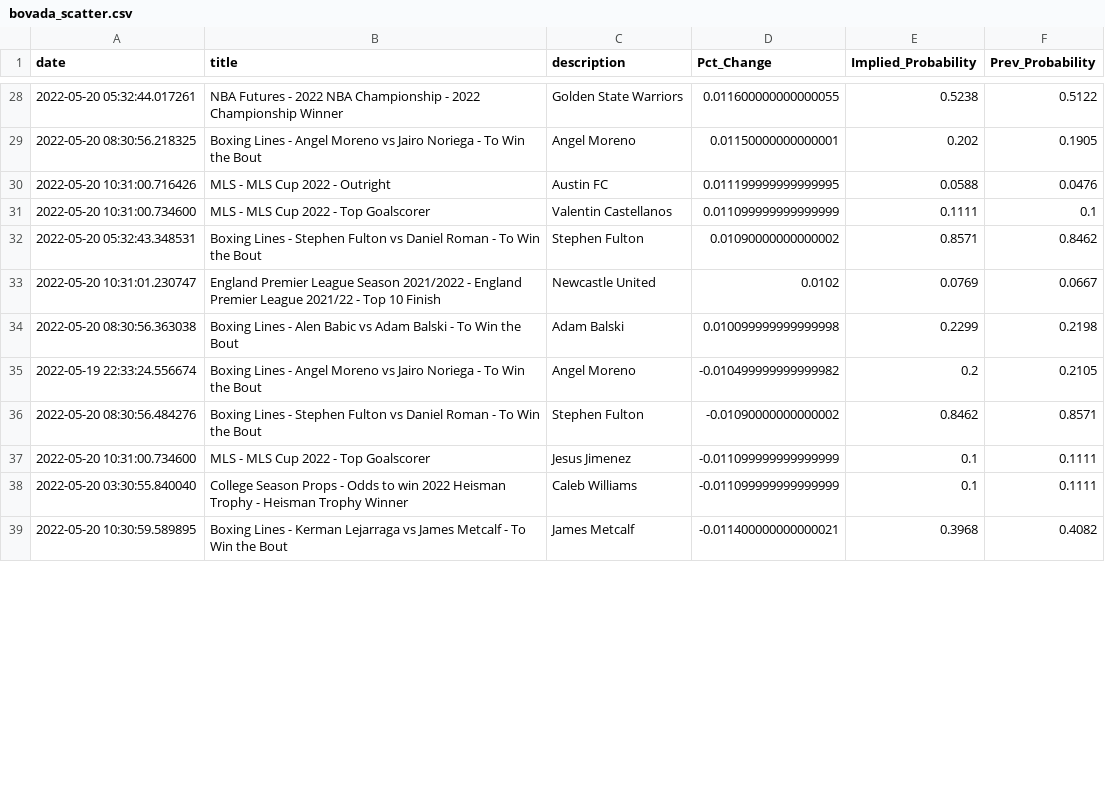
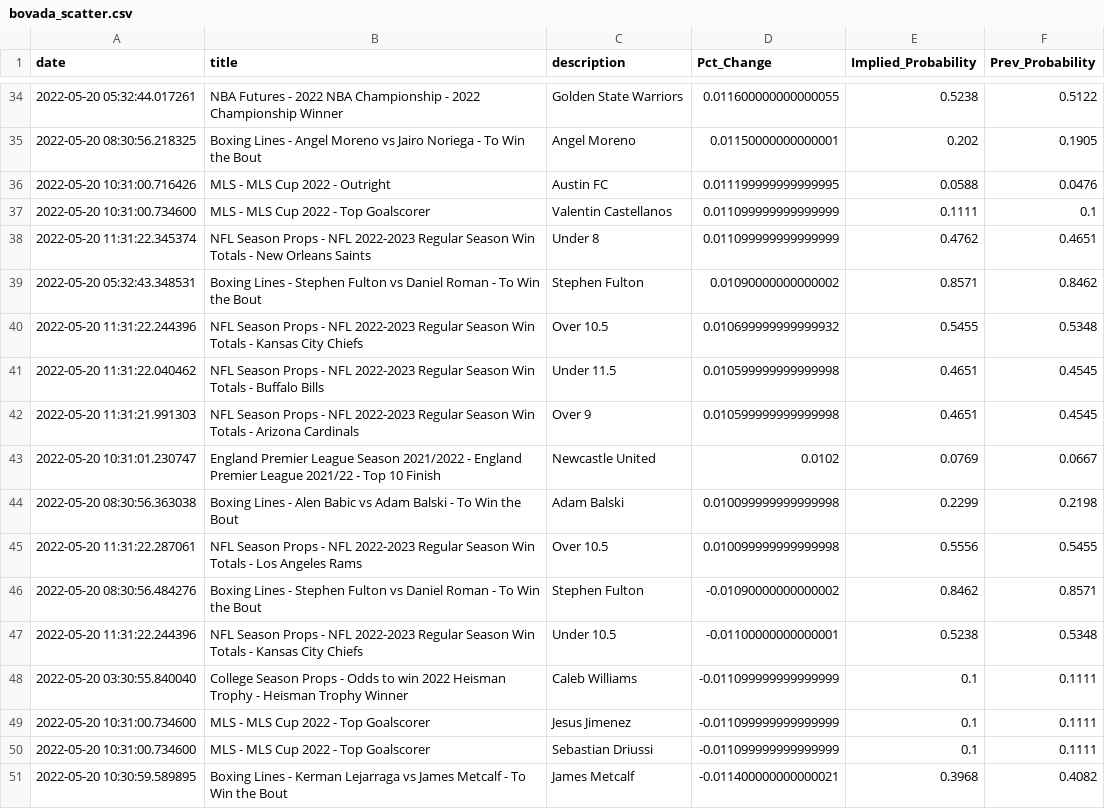
Before and after one commit to aaroncolesmith/bovada, a CSV file: bovada_scatter.csv, drawn as a sheet; only a part is shown, gaps mark what is left out; the diff covers the shown part only.

Commit message:
colab_commit

```diff
--- a/bovada_scatter.csv
+++ b/bovada_scatter.csv
@@ -31,9 +37,15 @@ date,title,description,Pct_Change,Implied_Probability,Prev_Probability
 2022-05-20 10:31:00.734600,MLS - MLS Cup 2022 - Top Goalscorer,Valentin Castellanos,0.011099999999999999,0.1111,0.1
+2022-05-20 11:31:22.345374,NFL Season Props - NFL 2022-2023 Regular Season Win Totals - New Orleans Saints,Under 8,0.011099999999999999,0.4762,0.4651
 2022-05-20 05:32:43.348531,Boxing Lines - Stephen Fulton vs Daniel Roman - To Win the Bout,Stephen Fulton,0.01090000000000002,0.8571,0.8462
+2022-05-20 11:31:22.244396,NFL Season Props - NFL 2022-2023 Regular Season Win Totals - Kansas City Chiefs,Over 10.5,0.010699999999999932,0.5455,0.5348
+2022-05-20 11:31:22.040462,NFL Season Props - NFL 2022-2023 Regular Season Win Totals - Buffalo Bills,Under 11.5,0.010599999999999998,0.4651,0.4545
+2022-05-20 11:31:21.991303,NFL Season Props - NFL 2022-2023 Regular Season Win Totals - Arizona Cardinals,Over 9,0.010599999999999998,0.4651,0.4545
 2022-05-20 10:31:01.230747,England Premier League Season 2021/2022 - England Premier League 2021/22 - Top 10 Finish,Newcastle United,0.0102,0.0769,0.0667
 2022-05-20 08:30:56.363038,Boxing Lines - Alen Babic vs Adam Balski - To Win the Bout,Adam Balski,0.010099999999999998,0.2299,0.2198
-2022-05-19 22:33:24.556674,Boxing Lines - Angel Moreno vs Jairo Noriega - To Win the Bout,Angel Moreno,-0.010499999999999982,0.2,0.2105
+2022-05-20 11:31:22.287061,NFL Season Props - NFL 2022-2023 Regular Season Win Totals - Los Angeles Rams,Over 10.5,0.010099999999999998,0.5556,0.5455
 2022-05-20 08:30:56.484276,Boxing Lines - Stephen Fulton vs Daniel Roman - To Win the Bout,Stephen Fulton,-0.01090000000000002,0.8462,0.8571
+2022-05-20 11:31:22.244396,NFL Season Props - NFL 2022-2023 Regular Season Win Totals - Kansas City Chiefs,Under 10.5,-0.01100000000000001,0.5238,0.5348
+2022-05-20 03:30:55.840040,College Season Props - Odds to win 2022 Heisman Trophy - Heisman Trophy Winner,Caleb Williams,-0.011099999999999999,0.1,0.1111
 2022-05-20 10:31:00.734600,MLS - MLS Cup 2022 - Top Goalscorer,Jesus Jimenez,-0.011099999999999999,0.1,0.1111
-2022-05-20 03:30:55.840040,College Season Props - Odds to win 2022 Heisman Trophy - Heisman Trophy Winner,Caleb Williams,-0.011099999999999999,0.1,0.1111
+2022-05-20 10:31:00.734600,MLS - MLS Cup 2022 - Top Goalscorer,Sebastian Driussi,-0.011099999999999999,0.1,0.1111
 2022-05-20 10:30:59.589895,Boxing Lines - Kerman Lejarraga vs James Metcalf - To Win the Bout,James Metcalf,-0.011400000000000021,0.3968,0.4082
```
Also changed, not shown: 17 added rows and 3 removed rows elsewhere in this file.
